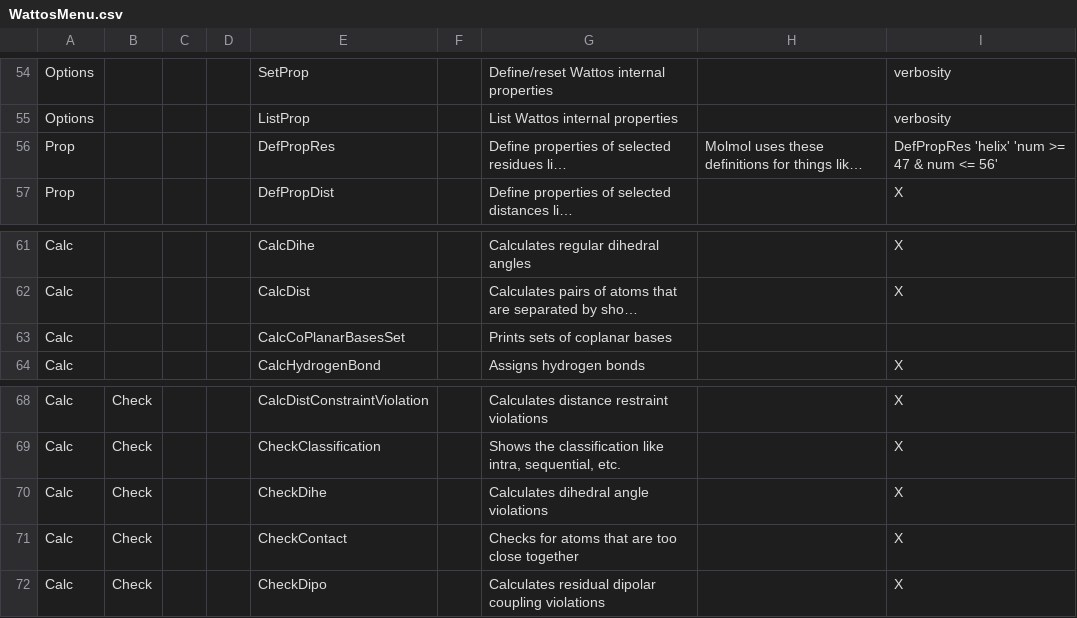
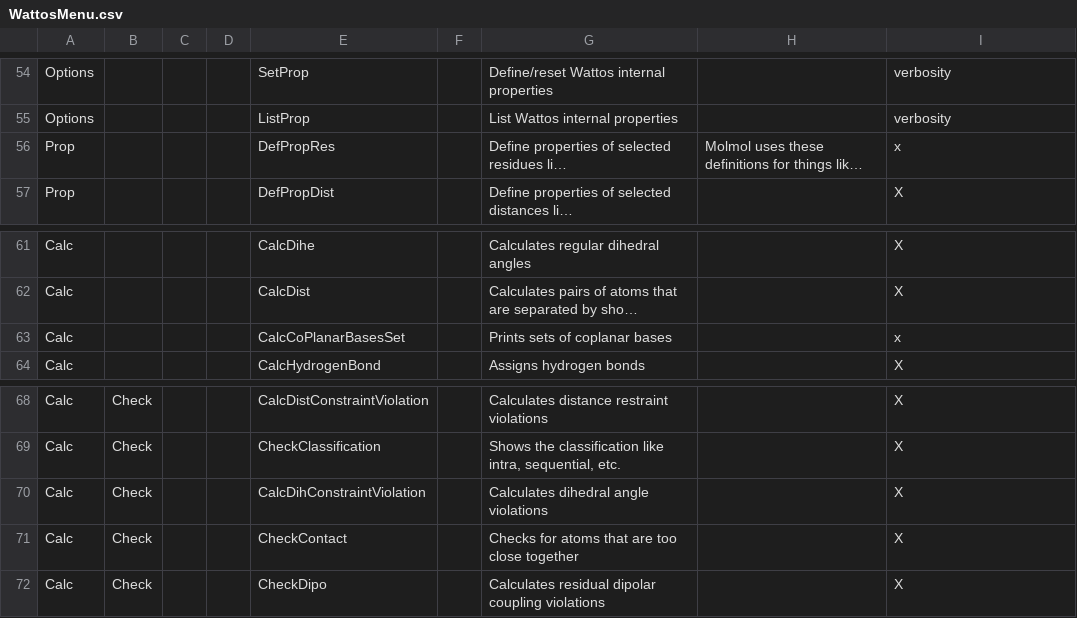
Before and after one commit to jurgenfd/wattos, a CSV file: src/Wattos/CloneWars/WattosMenu/Data/WattosMenu.csv, drawn as a sheet; only a part is shown, gaps mark what is left out; long unchanged cells end in …; the diff names each change by its address in the sheet, - before the commit and + after, or states it on an @@ line.

```diff
--- a/src/Wattos/CloneWars/WattosMenu/Data/WattosMenu.csv
+++ b/src/Wattos/CloneWars/WattosMenu/Data/WattosMenu.csv
-I56: DefPropRes 'helix' 'num >= 47 & num <= 56'
+I56: x
-I63: (empty)
+I63: x
-E70: CheckDihe
+E70: CalcDihConstraintViolation
```
Also changed, not shown: src/Wattos/Star/NMRStar/Data/WattosDictionary_STAR31.csv, 15 other files.
